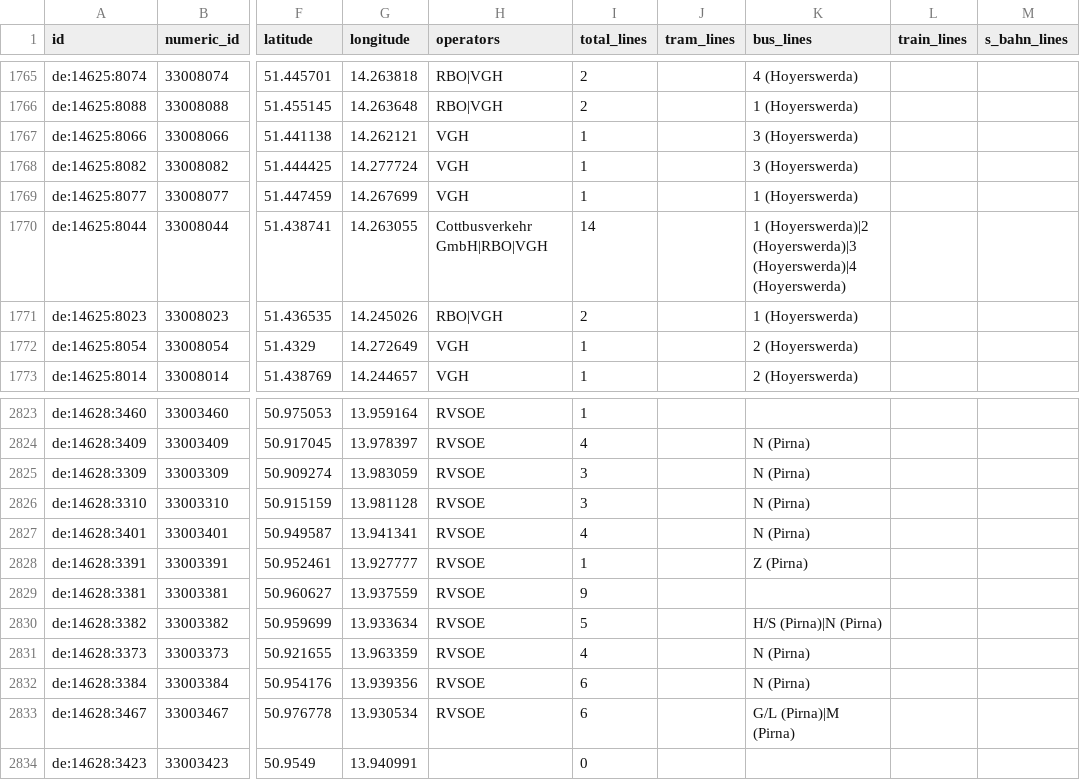
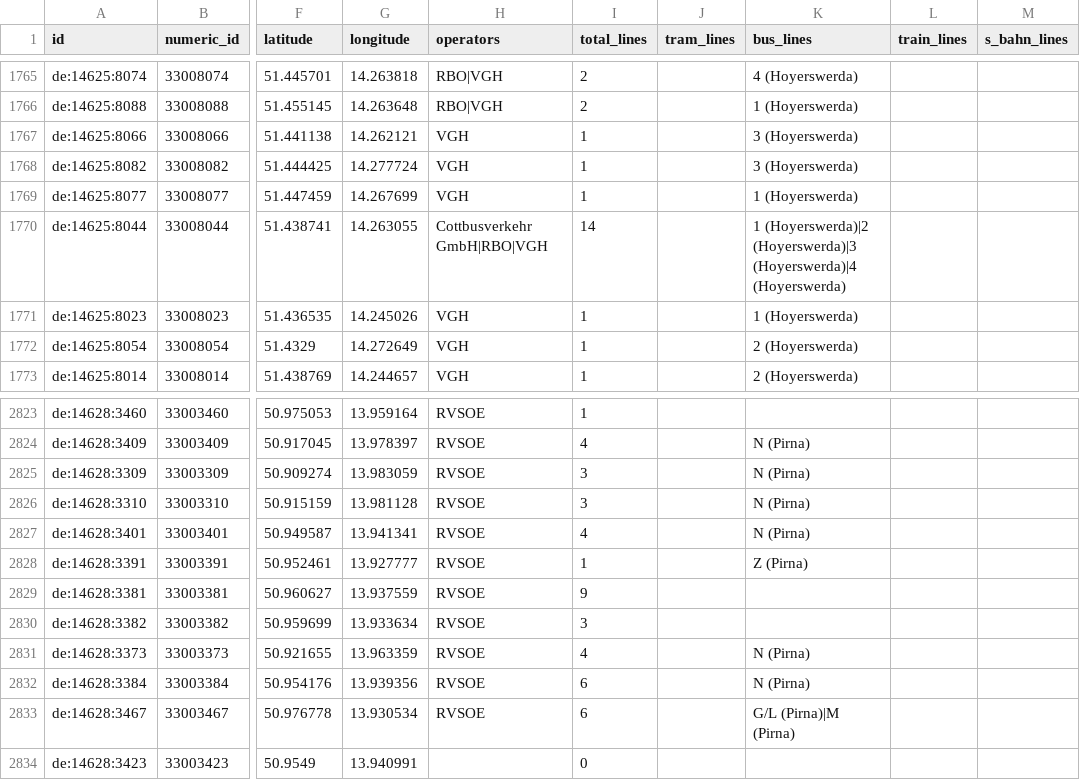
Before and after one commit to kiliankoe/vvo, a CSV file: data/stations.csv, drawn as a sheet; only a part is shown, gaps mark what is left out; the diff names each change by its address in the sheet, - before the commit and + after, or states it on an @@ line.

```diff
--- a/data/stations.csv
+++ b/data/stations.csv
-H1771 (operators): RBO|VGH
+H1771 (operators): VGH
-I1771 (total_lines): 2
+I1771 (total_lines): 1
-I2830 (total_lines): 5
+I2830 (total_lines): 3
-K2830 (bus_lines): H/S (Pirna)|N (Pirna)
+K2830 (bus_lines): (empty)
```
Also changed, not shown: 3 other files.
